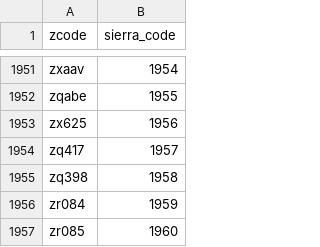
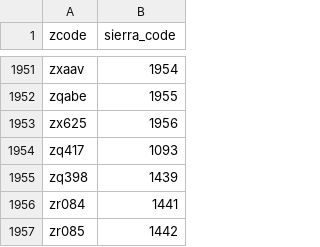
Before and after one commit to NYPL/MyLibraryNYCApp, a CSV file: data/public/sierra_code_zcode_matches.csv, drawn as a sheet; only a part is shown, gaps mark what is left out.

```diff
--- a/data/public/sierra_code_zcode_matches.csv
+++ b/data/public/sierra_code_zcode_matches.csv
@@ -1953,5 +1953,5 @@ zqabe,1955
 zx625,1956
-zq417,1957
-zq398,1958
-zr084,1959
-zr085,1960
+zq417,1093
+zq398,1439
+zr084,1441
+zr085,1442
```
Also changed, not shown: data/public/Sep_2022_schools_in_mln.csv, 1 other file.
